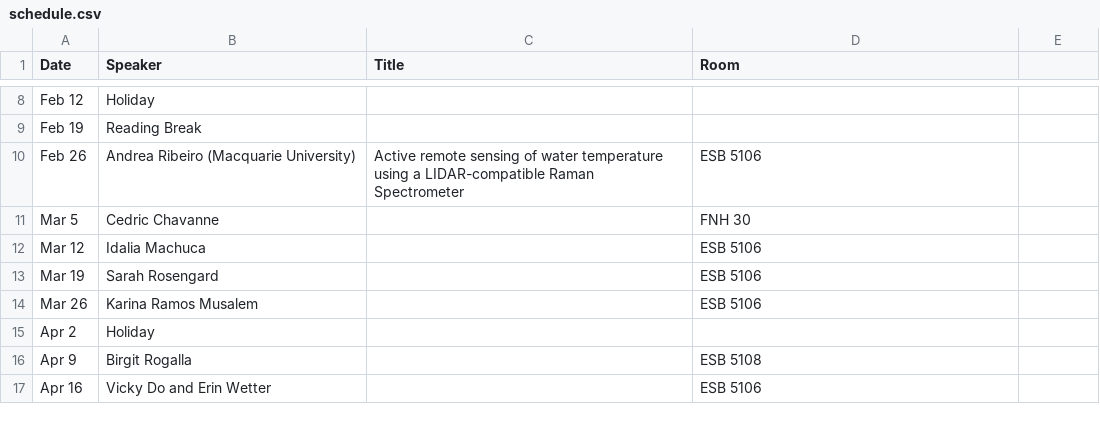
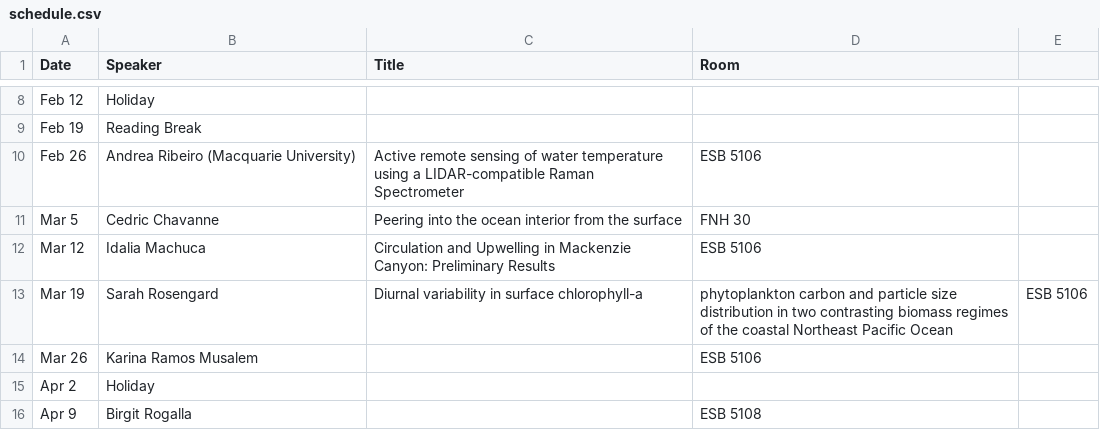
Before and after one commit to danielrobb/phys-ocgy-seminars, a CSV file: schedule.csv, drawn as a sheet; only a part is shown, gaps mark what is left out; the shorter side is filled out with more unchanged rows.

Commit message:
Add speakers

```diff
--- a/schedule.csv
+++ b/schedule.csv
@@ -10,5 +10,5 @@ Feb 19, Reading Break,,
 Feb 26, Andrea Ribeiro (Macquarie University), Active remote sensing of water temperature using a LIDAR-compatible Raman Spectrometer, ESB 5106
-Mar 5, Cedric Chavanne,, FNH 30
-Mar 12, Idalia Machuca,, ESB 5106
-Mar 19, Sarah Rosengard,, ESB 5106
+Mar 5, Cedric Chavanne, Peering into the ocean interior from the surface, FNH 30
+Mar 12, Idalia Machuca, Circulation and Upwelling in Mackenzie Canyon: Preliminary Results, ESB 5106
+Mar 19, Sarah Rosengard, Diurnal variability in surface chlorophyll-a, phytoplankton carbon and particle size distribution in two contrasting biomass regimes of the coastal Northeast Pacific Ocean, ESB 5106
 Mar 26, Karina Ramos Musalem,, ESB 5106
```
Also changed, not shown: 1 other file.
